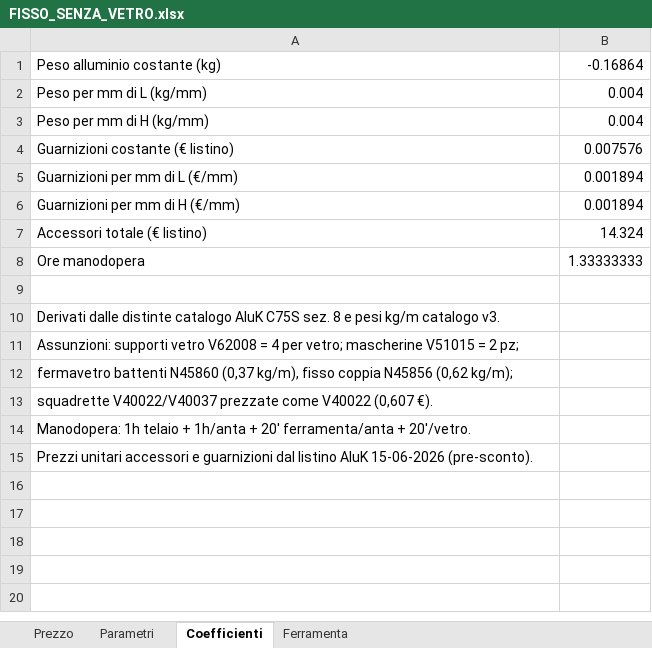
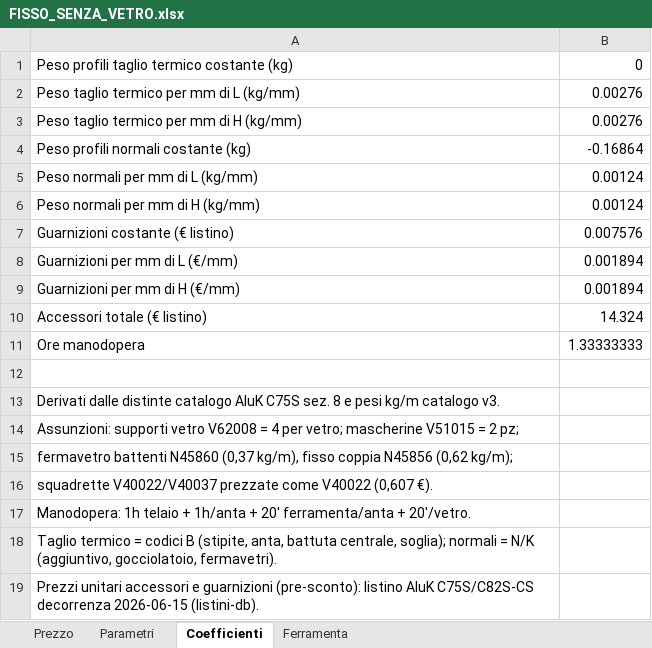
Before and after one commit to ncalzolari/CAM, an Excel workbook: listini-c75s/FISSO_SENZA_VETRO.xlsx, sheet Coefficienti, drawn as a sheet; values as stored, in another font and other column widths than the file's, no borders; removed rows and columns are numbered as before the commit, all else as after; the diff names each change by its address in the sheet, - before the commit and + after, or states it on an @@ line.

```diff
--- a/listini-c75s/FISSO_SENZA_VETRO.xlsx (sheet Coefficienti)
+++ b/listini-c75s/FISSO_SENZA_VETRO.xlsx (sheet Coefficienti)
+row 1: Peso profili taglio termico costante (kg) | 0
+row 2: Peso taglio termico per mm di L (kg/mm) | 0.00276
+row 3: Peso taglio termico per mm di H (kg/mm) | 0.00276
-A4: Peso alluminio costante (kg)
+A4: Peso profili normali costante (kg)
-row 2: Peso per mm di L (kg/mm) | 0.004
-row 3: Peso per mm di H (kg/mm) | 0.004
+row 5: Peso normali per mm di L (kg/mm) | 0.00124
+row 6: Peso normali per mm di H (kg/mm) | 0.00124
-A18: Prezzi unitari accessori e guarnizioni dal listino AluK 15-06-2026 (pre-sconto).
+A18: Taglio termico = codici B (stipite, anta, battuta centrale, soglia); normali = N/K (aggiuntivo, gocciolatoio, fermavetri).
+row 19: Prezzi unitari accessori e guarnizioni (pre-sconto): listino AluK C75S/C82S-CS decorrenza 2026-06-15 (listini-db).
```
Also changed, not shown: sheet Prezzo, sheet Parametri, listini-c75s/F1_SENZA_VETRO.xlsx, listini-c75s/F2_SENZA_VETRO.xlsx, 4 other files.
